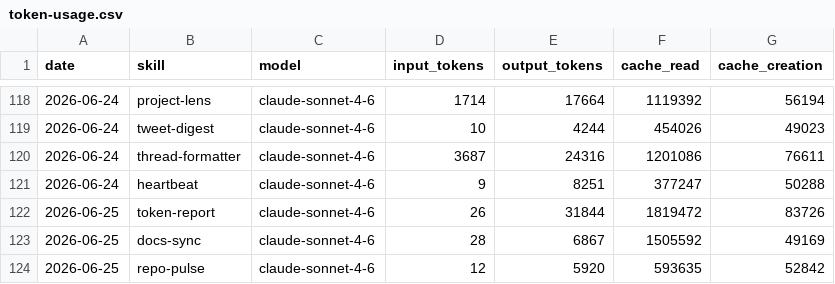
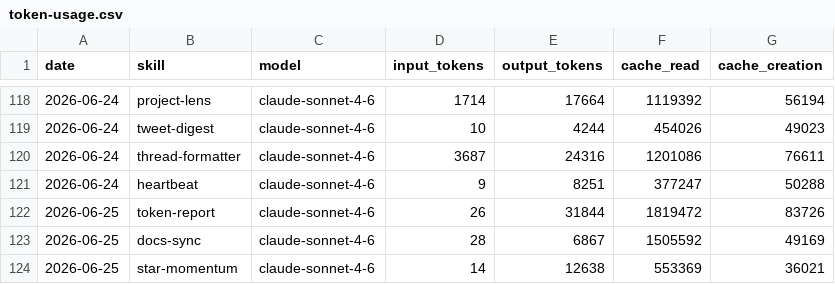
Before and after one commit to aaronjmars/aeon-agent, a CSV file: memory/token-usage.csv, drawn as a sheet; only a part is shown, gaps mark what is left out.

Commit message:
chore(star-momentum): auto-commit 2026-06-25

```diff
--- a/memory/token-usage.csv
+++ b/memory/token-usage.csv
@@ -123,2 +123,2 @@ date,skill,model,input_tokens,output_tokens,cache_read,cache_creation
 2026-06-25,docs-sync,claude-sonnet-4-6,28,6867,1505592,49169
-2026-06-25,repo-pulse,claude-sonnet-4-6,12,5920,593635,52842
+2026-06-25,star-momentum,claude-sonnet-4-6,14,12638,553369,36021
```
Also changed, not shown: 5 other files.
